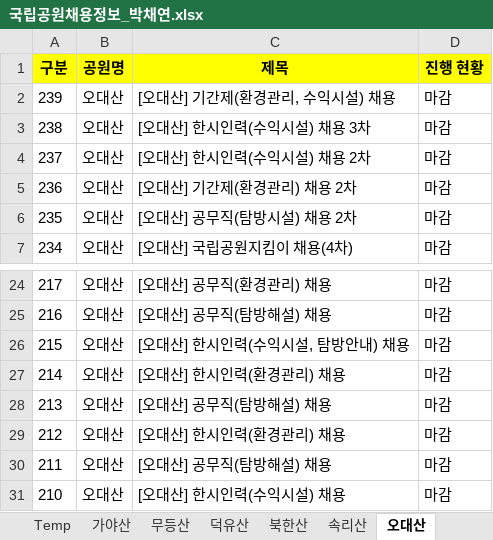
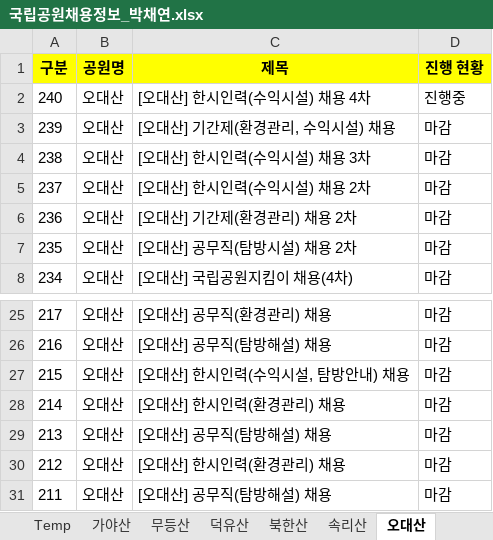
Before and after one commit to austenlove/RPA_Assignments, an Excel workbook: RPA_Repository/05.국립공원채용/2.작업/국립공원채용정보_박채연.xlsx, sheet 오대산, drawn as a sheet; only a part is shown, gaps mark what is left out; values as stored, in another font and other column widths than the file's, no borders; removed rows and columns are numbered as before the commit, all else as after; the diff names each change by its address in the sheet, - before the commit and + after, or states it on an @@ line.

```diff
--- a/RPA_Repository/05.국립공원채용/2.작업/국립공원채용정보_박채연.xlsx (sheet 오대산)
+++ b/RPA_Repository/05.국립공원채용/2.작업/국립공원채용정보_박채연.xlsx (sheet 오대산)
+row 2: 240 | 오대산 | [오대산] 한시인력(수익시설) 채용 4차 | 진행중
-row 31: 210 | 오대산 | [오대산] 한시인력(수익시설) 채용 | 마감
```
Also changed, not shown: sheet 채용진행중, sheet 덕유산, sheet 속리산, other sheet tabs, RPA_Repository/03.시험결과집계/3.결과/시험결과집계_Temp_박채연.xlsx, RPA_Repository/05.국립공원채용/3.결과/국립공원채용정보_박채연.xlsx, 12 other files.
